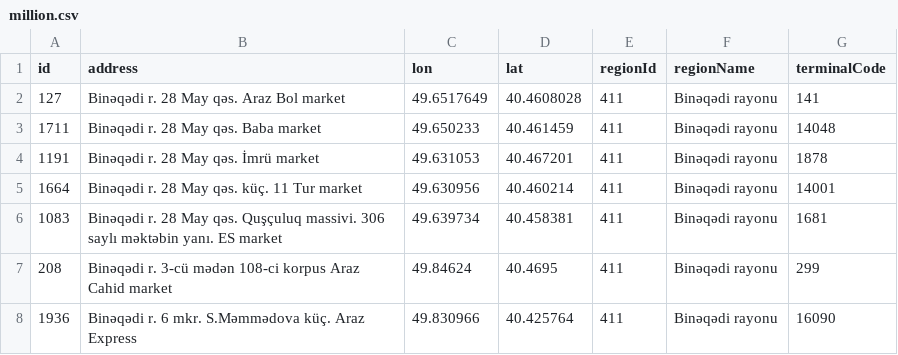
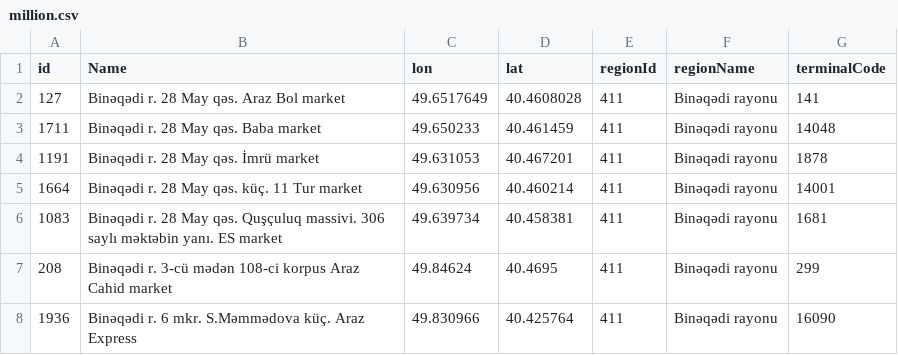
Before and after one commit to Ismat-Samadov/ArticlesForMedium, a CSV file: analyse/data/million.csv, drawn as a sheet; only a part is shown.

```diff
--- a/analyse/data/million.csv
+++ b/analyse/data/million.csv
@@ -1,2 +1,2 @@
-id,address,lon,lat,regionId,regionName,terminalCode
+id,Name,lon,lat,regionId,regionName,terminalCode
 127,Binəqədi r. 28 May qəs. Araz Bol market,49.6517649,40.4608028,411,Binəqədi rayonu,141
```
Also changed, not shown: analyse/data/bravo.csv, analyse/data/express.csv, 7 other files.
